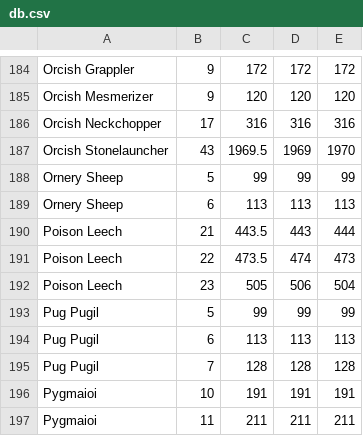
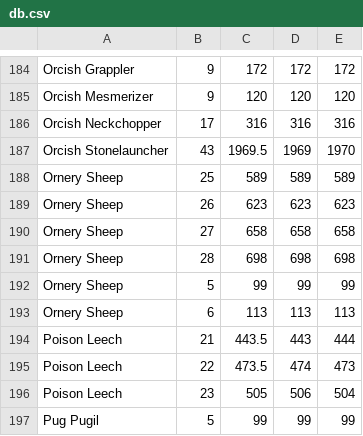
Before and after one commit to InoUno/HPMon, a CSV file: data/db.csv, drawn as a sheet; only a part is shown, gaps mark what is left out; the shorter side is filled out with more unchanged rows.

Commit message:
More sheep

```diff
--- a/data/db.csv
+++ b/data/db.csv
@@ -187,2 +187,6 @@ Orcish Neckchopper,17,316,316,316
 Orcish Stonelauncher,43,1969.5,1969,1970
+Ornery Sheep,25,589,589,589
+Ornery Sheep,26,623,623,623
+Ornery Sheep,27,658,658,658
+Ornery Sheep,28,698,698,698
 Ornery Sheep,5,99,99,99
```
Also changed, not shown: 1 other file.
